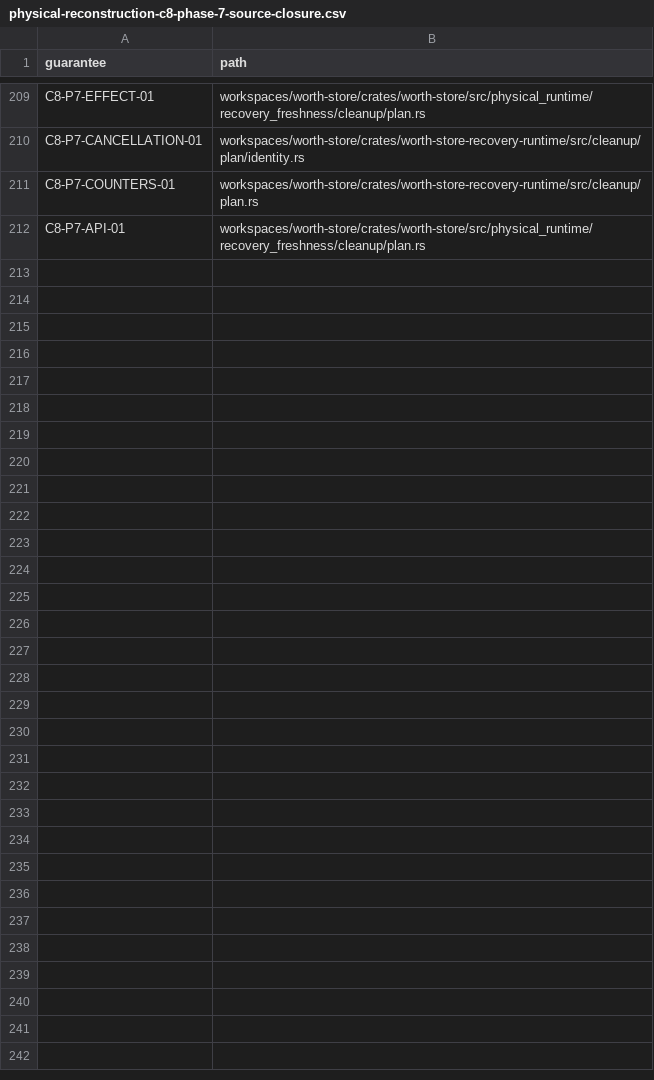
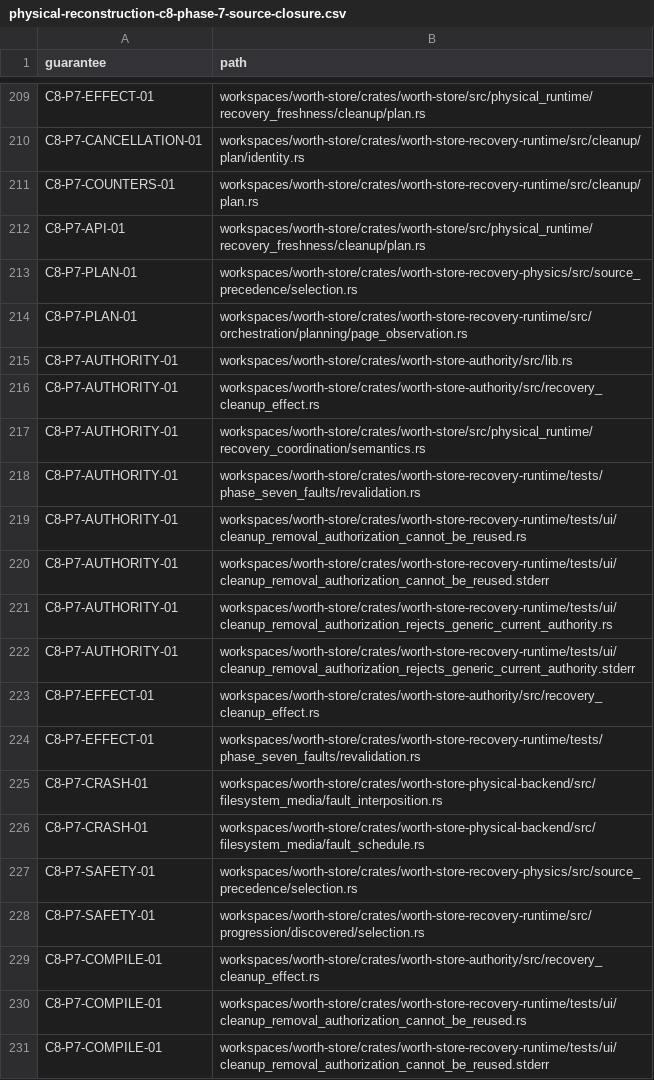
Before and after one commit to recnepspencer/forge, a CSV file: _docs/worth-store/physical-reconstruction-c8-phase-7-source-closure.csv, drawn as a sheet; only a part is shown, gaps mark what is left out; the diff covers the shown part only; the diff names each change by its address in the sheet, - before the commit and + after, or states it on an @@ line.

Commit message:
Harden Phase 7 cleanup authority and ledger validation

```diff
--- a/_docs/worth-store/physical-reconstruction-c8-phase-7-source-closure.csv
+++ b/_docs/worth-store/physical-reconstruction-c8-phase-7-source-closure.csv
+row 213: C8-P7-PLAN-01 | workspaces/worth-store/crates/worth-store-recovery-physics/src/source_precedence/selection.rs
+row 214: C8-P7-PLAN-01 | workspaces/worth-store/crates/worth-store-recovery-runtime/src/orchestration/planning/page_observation.rs
+row 215: C8-P7-AUTHORITY-01 | workspaces/worth-store/crates/worth-store-authority/src/lib.rs
+row 216: C8-P7-AUTHORITY-01 | workspaces/worth-store/crates/worth-store-authority/src/recovery_cleanup_effect.rs
+row 217: C8-P7-AUTHORITY-01 | workspaces/worth-store/crates/worth-store/src/physical_runtime/recovery_coordination/semantics.rs
+row 218: C8-P7-AUTHORITY-01 | workspaces/worth-store/crates/worth-store-recovery-runtime/tests/phase_seven_faults/revalidation.rs
+row 219: C8-P7-AUTHORITY-01 | workspaces/worth-store/crates/worth-store-recovery-runtime/tests/ui/cleanup_removal_authorization_cannot_be_reused.rs
+row 220: C8-P7-AUTHORITY-01 | workspaces/worth-store/crates/worth-store-recovery-runtime/tests/ui/cleanup_removal_authorization_cannot_be_reused.stderr
+row 221: C8-P7-AUTHORITY-01 | workspaces/worth-store/crates/worth-store-recovery-runtime/tests/ui/cleanup_removal_authorization_rejects_generic_current_authority.rs
+row 222: C8-P7-AUTHORITY-01 | workspaces/worth-store/crates/worth-store-recovery-runtime/tests/ui/cleanup_removal_authorization_rejects_generic_current_authority.stderr
+row 223: C8-P7-EFFECT-01 | workspaces/worth-store/crates/worth-store-authority/src/recovery_cleanup_effect.rs
+row 224: C8-P7-EFFECT-01 | workspaces/worth-store/crates/worth-store-recovery-runtime/tests/phase_seven_faults/revalidation.rs
+row 225: C8-P7-CRASH-01 | workspaces/worth-store/crates/worth-store-physical-backend/src/filesystem_media/fault_interposition.rs
+row 226: C8-P7-CRASH-01 | workspaces/worth-store/crates/worth-store-physical-backend/src/filesystem_media/fault_schedule.rs
+row 227: C8-P7-SAFETY-01 | workspaces/worth-store/crates/worth-store-recovery-physics/src/source_precedence/selection.rs
+row 228: C8-P7-SAFETY-01 | workspaces/worth-store/crates/worth-store-recovery-runtime/src/progression/discovered/selection.rs
+row 229: C8-P7-COMPILE-01 | workspaces/worth-store/crates/worth-store-authority/src/recovery_cleanup_effect.rs
+row 230: C8-P7-COMPILE-01 | workspaces/worth-store/crates/worth-store-recovery-runtime/tests/ui/cleanup_removal_authorization_cannot_be_reused.rs
+row 231: C8-P7-COMPILE-01 | workspaces/worth-store/crates/worth-store-recovery-runtime/tests/ui/cleanup_removal_authorization_cannot_be_reused.stderr
```
Also changed, not shown: 9 added rows elsewhere in this file, _docs/worth-store/physical-reconstruction-c8-public-api.csv, 17 other files.
